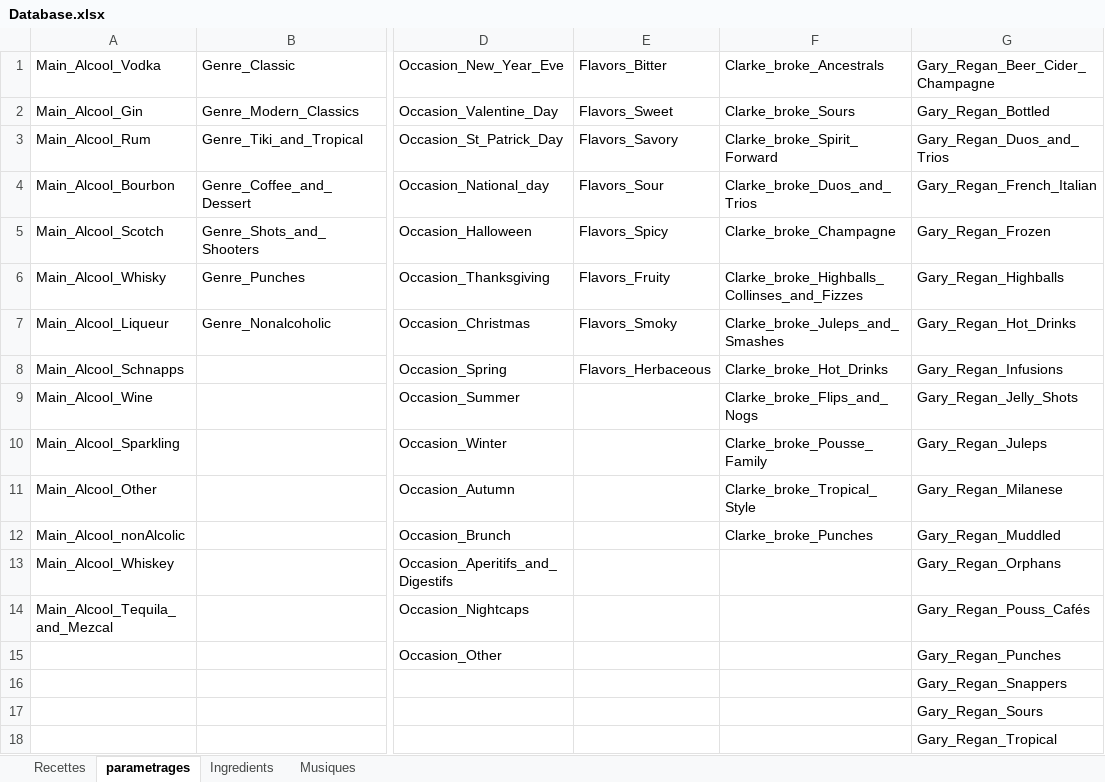
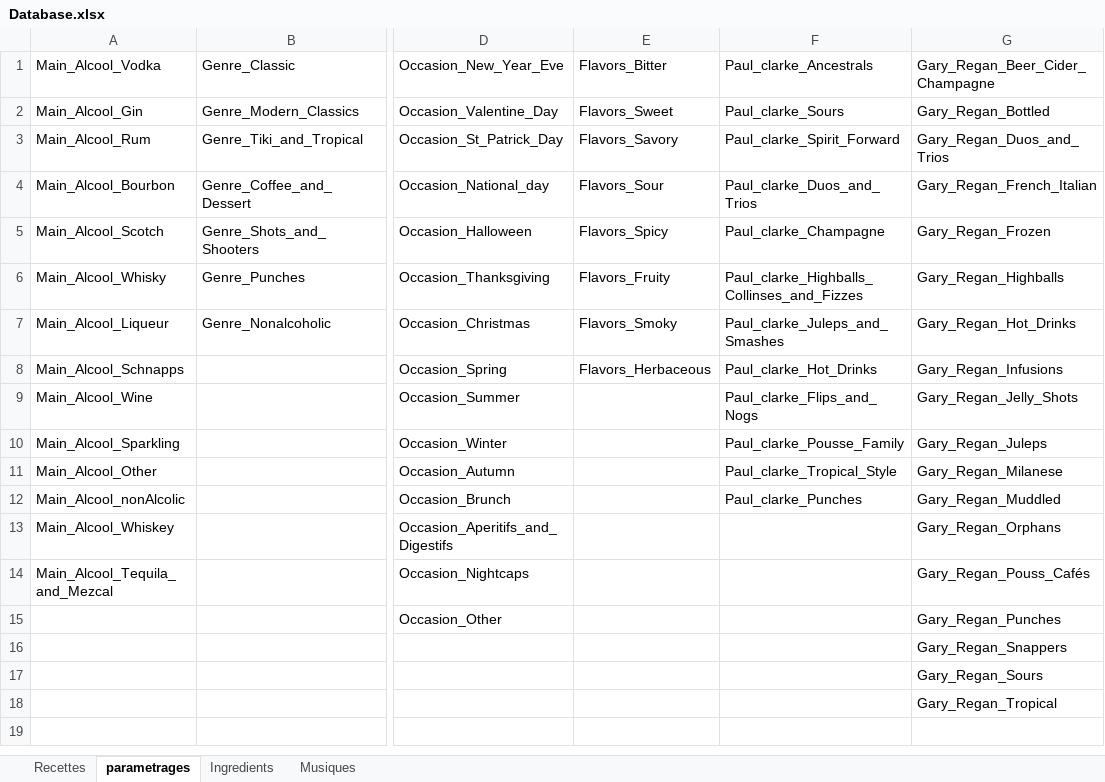
Before and after one commit to gui4d/musicocktail, an Excel workbook: python_version/Database/Database.xlsx, sheet parametrages, drawn as a sheet; only a part is shown, gaps mark what is left out; values as stored, in another font and other column widths than the file's, no borders; the diff names each change by its address in the sheet, - before the commit and + after, or states it on an @@ line.

Commit message:
correct Paul Clark name

```diff
--- a/python_version/Database/Database.xlsx (sheet parametrages)
+++ b/python_version/Database/Database.xlsx (sheet parametrages)
-F1: Clarke_broke_Ancestrals
+F1: Paul_clarke_Ancestrals
-F2 (Paul_clarke_Ancestrals): Clarke_broke_Sours
+F2 (Paul_clarke_Ancestrals): Paul_clarke_Sours
-F3 (Paul_clarke_Ancestrals): Clarke_broke_Spirit_Forward
+F3 (Paul_clarke_Ancestrals): Paul_clarke_Spirit_Forward
-F4 (Paul_clarke_Ancestrals): Clarke_broke_Duos_and_Trios
+F4 (Paul_clarke_Ancestrals): Paul_clarke_Duos_and_Trios
-F5 (Paul_clarke_Ancestrals): Clarke_broke_Champagne
+F5 (Paul_clarke_Ancestrals): Paul_clarke_Champagne
-F6 (Paul_clarke_Ancestrals): Clarke_broke_Highballs_Collinses_and_Fizzes
+F6 (Paul_clarke_Ancestrals): Paul_clarke_Highballs_Collinses_and_Fizzes
-F7 (Paul_clarke_Ancestrals): Clarke_broke_Juleps_and_Smashes
+F7 (Paul_clarke_Ancestrals): Paul_clarke_Juleps_and_Smashes
-F8 (Paul_clarke_Ancestrals): Clarke_broke_Hot_Drinks
+F8 (Paul_clarke_Ancestrals): Paul_clarke_Hot_Drinks
-F9 (Paul_clarke_Ancestrals): Clarke_broke_Flips_and_Nogs
+F9 (Paul_clarke_Ancestrals): Paul_clarke_Flips_and_Nogs
-F10 (Paul_clarke_Ancestrals): Clarke_broke_Pousse_Family
+F10 (Paul_clarke_Ancestrals): Paul_clarke_Pousse_Family
-F11 (Paul_clarke_Ancestrals): Clarke_broke_Tropical_Style
+F11 (Paul_clarke_Ancestrals): Paul_clarke_Tropical_Style
-F12 (Paul_clarke_Ancestrals): Clarke_broke_Punches
+F12 (Paul_clarke_Ancestrals): Paul_clarke_Punches
```
Also changed, not shown: sheet Recettes, 1 other file.
